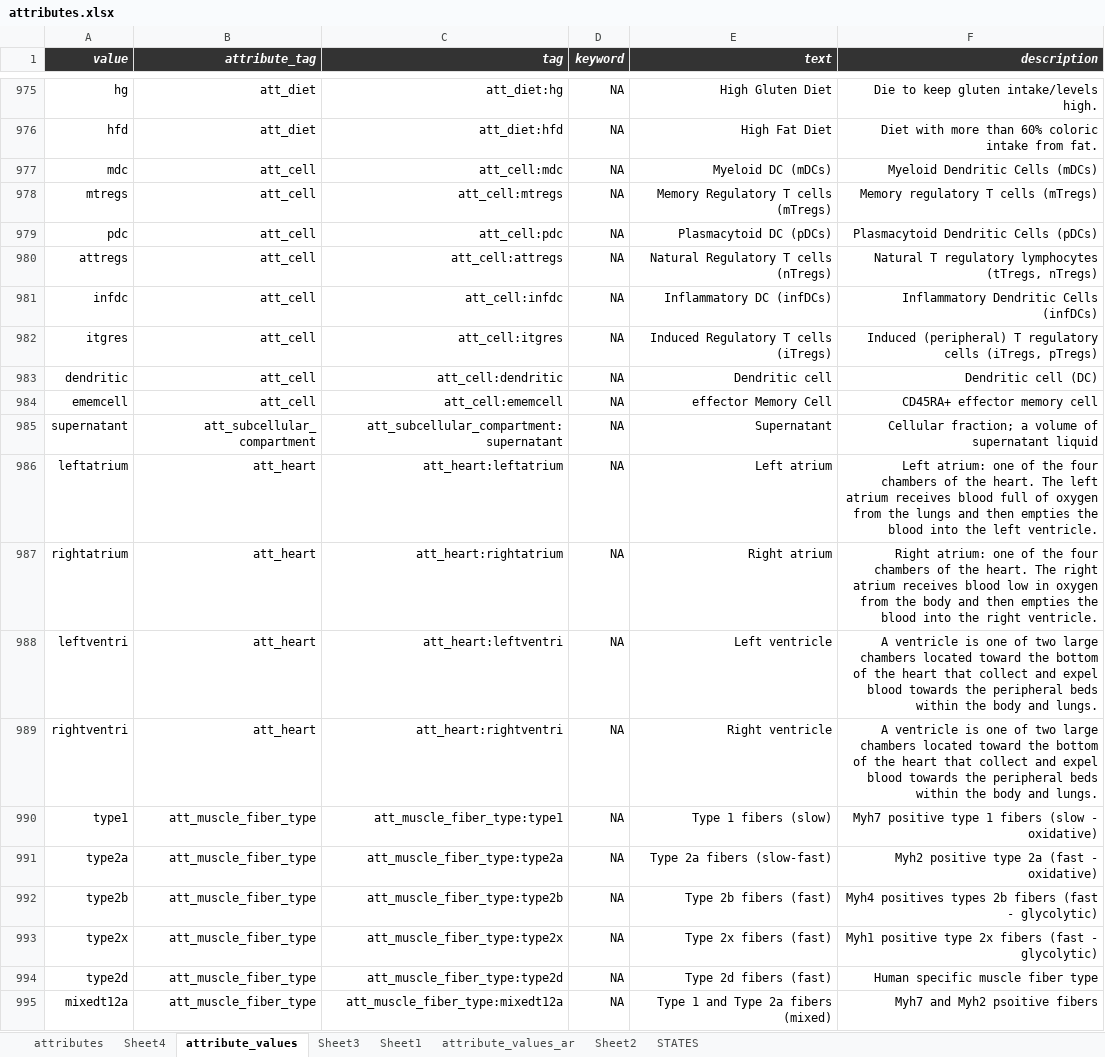
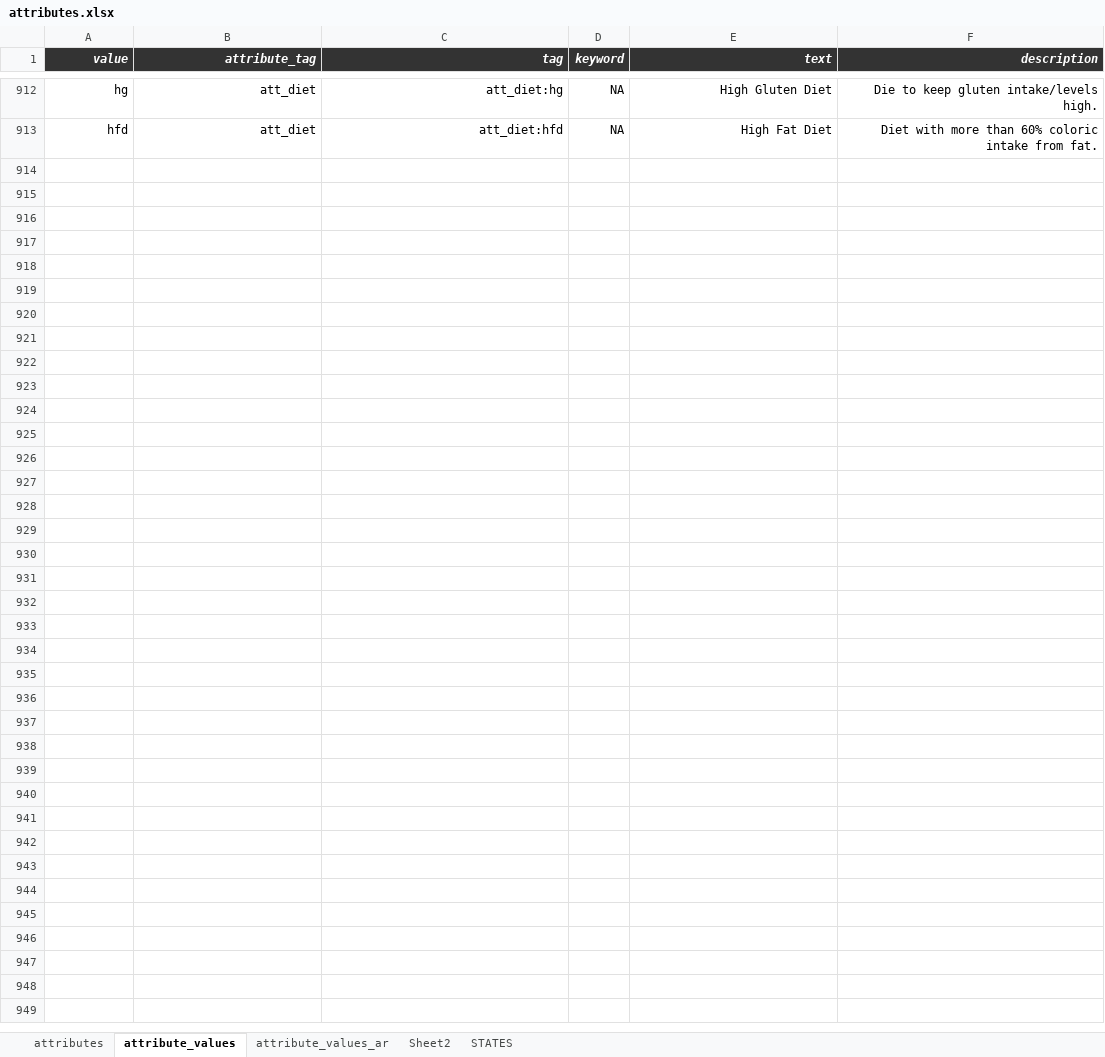
Before and after one commit to hnolCol/mitocube-backend, an Excel workbook: resources/attributes/attributes.xlsx, sheet attribute_values, drawn as a sheet; only a part is shown, gaps mark what is left out; values as stored, in another font and other column widths than the file's, no borders; conditional formats not drawn; removed rows and columns are numbered as before the commit, all else as after; the diff covers the shown part only; the diff names each change by its address in the sheet, - before the commit and + after, or states it on an @@ line.

```diff
--- a/resources/attributes/attributes.xlsx (sheet attribute_values)
+++ b/resources/attributes/attributes.xlsx (sheet attribute_values)
-sheet tab: Sheet4
-sheet tab: Sheet3
-sheet tab: Sheet1
-row 977: mdc | att_cell | att_cell:mdc | NA | Myeloid DC (mDCs) | Myeloid Dendritic Cells (mDCs)
-row 978: mtregs | att_cell | att_cell:mtregs | NA | Memory Regulatory T cells (mTregs) | Memory regulatory T cells (mTregs)
-row 979: pdc | att_cell | att_cell:pdc | NA | Plasmacytoid DC (pDCs) | Plasmacytoid Dendritic Cells (pDCs)
-row 980: attregs | att_cell | att_cell:attregs | NA | Natural Regulatory T cells (nTregs) | Natural T regulatory lymphocytes (tTregs, nTregs)
-row 981: infdc | att_cell | att_cell:infdc | NA | Inflammatory DC (infDCs) | Inflammatory Dendritic Cells (infDCs)
-row 982: itgres | att_cell | att_cell:itgres | NA | Induced Regulatory T cells (iTregs) | Induced (peripheral) T regulatory cells (iTregs, pTregs)
-row 983: dendritic | att_cell | att_cell:dendritic | NA | Dendritic cell | Dendritic cell (DC)
-row 984: ememcell | att_cell | att_cell:ememcell | NA | effector Memory Cell | CD45RA+ effector memory cell
-row 985: supernatant | att_subcellular_compartment | att_subcellular_compartment:supernatant | NA | Supernatant | Cellular fraction; a volume of supernatant liquid
-row 986: leftatrium | att_heart | att_heart:leftatrium | NA | Left atrium | Left atrium: one of the four chambers of the heart. The left atrium receives blood full of oxygen from the lungs and then empties the blood into the left ventricle.
-row 987: rightatrium | att_heart | att_heart:rightatrium | NA | Right atrium | Right atrium: one of the four chambers of the heart. The right atrium receives blood low in oxygen from the body and then empties the blood into the right ventricle.
-row 988: leftventri | att_heart | att_heart:leftventri | NA | Left ventricle | A ventricle is one of two large chambers located toward the bottom of the heart that collect and expel blood towards the peripheral beds within the body and lungs.
-row 989: rightventri | att_heart | att_heart:rightventri | NA | Right ventricle | A ventricle is one of two large chambers located toward the bottom of the heart that collect and expel blood towards the peripheral beds within the body and lungs.
-row 990: type1 | att_muscle_fiber_type | att_muscle_fiber_type:type1 | NA | Type 1 fibers (slow) | Myh7 positive type 1 fibers (slow - oxidative)
-row 991: type2a | att_muscle_fiber_type | att_muscle_fiber_type:type2a | NA | Type 2a fibers (slow-fast) | Myh2 positive type 2a (fast - oxidative)
-row 992: type2b | att_muscle_fiber_type | att_muscle_fiber_type:type2b | NA | Type 2b fibers (fast) | Myh4 positives types 2b fibers (fast - glycolytic)
-row 993: type2x | att_muscle_fiber_type | att_muscle_fiber_type:type2x | NA | Type 2x fibers (fast) | Myh1 positive type 2x fibers (fast - glycolytic)
-row 994: type2d | att_muscle_fiber_type | att_muscle_fiber_type:type2d | NA | Type 2d fibers (fast) | Human specific muscle fiber type
-row 995: mixedt12a | att_muscle_fiber_type | att_muscle_fiber_type:mixedt12a | NA | Type 1 and Type 2a fibers (mixed) | Myh7 and Myh2 psoitive fibers
```
Also changed, not shown: 9 added rows, 94 removed rows, 6 moved rows and 188 edited cells elsewhere in this sheet, sheet attributes, formulas that keep their value, 5 other files.
